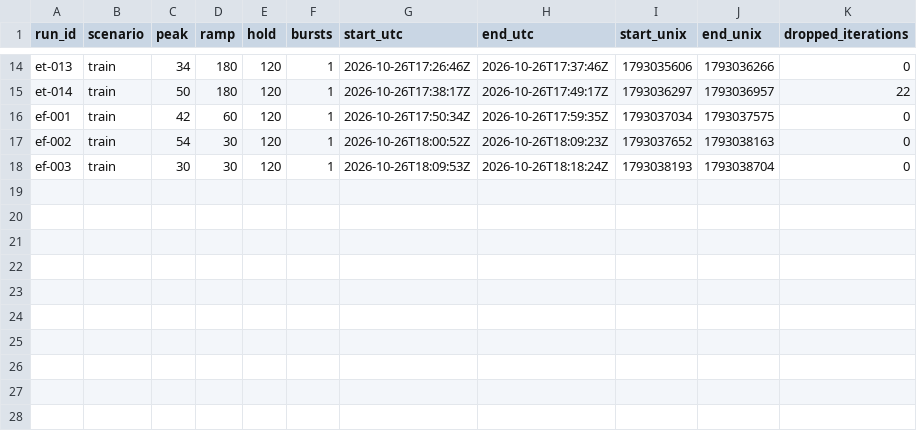
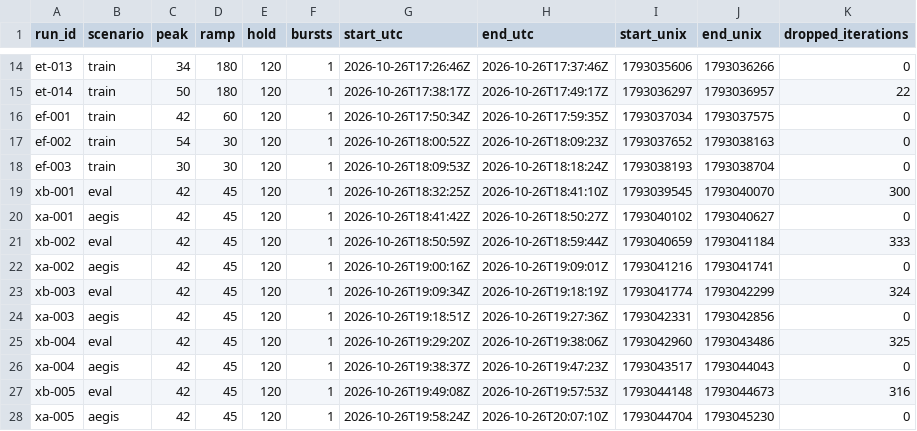
Before and after one commit to JuwairiyahP/aegis, a CSV file: harness/runs_ec2.csv, drawn as a sheet; only a part is shown, gaps mark what is left out; the diff names each change by its address in the sheet, - before the commit and + after, or states it on an @@ line.

Commit message:
A/B: 5 interleaved pairs HPA vs HPA+AEGIS (held-out profile)

```diff
--- a/harness/runs_ec2.csv
+++ b/harness/runs_ec2.csv
+row 19: xb-001 | eval | 42 | 45 | 120 | 1 | 2026-10-26T18:32:25Z | 2026-10-26T18:41:10Z | 1793039545 | 1793040070 | 300
+row 20: xa-001 | aegis | 42 | 45 | 120 | 1 | 2026-10-26T18:41:42Z | 2026-10-26T18:50:27Z | 1793040102 | 1793040627 | 0
+row 21: xb-002 | eval | 42 | 45 | 120 | 1 | 2026-10-26T18:50:59Z | 2026-10-26T18:59:44Z | 1793040659 | 1793041184 | 333
+row 22: xa-002 | aegis | 42 | 45 | 120 | 1 | 2026-10-26T19:00:16Z | 2026-10-26T19:09:01Z | 1793041216 | 1793041741 | 0
+row 23: xb-003 | eval | 42 | 45 | 120 | 1 | 2026-10-26T19:09:34Z | 2026-10-26T19:18:19Z | 1793041774 | 1793042299 | 324
+row 24: xa-003 | aegis | 42 | 45 | 120 | 1 | 2026-10-26T19:18:51Z | 2026-10-26T19:27:36Z | 1793042331 | 1793042856 | 0
+row 25: xb-004 | eval | 42 | 45 | 120 | 1 | 2026-10-26T19:29:20Z | 2026-10-26T19:38:06Z | 1793042960 | 1793043486 | 325
+row 26: xa-004 | aegis | 42 | 45 | 120 | 1 | 2026-10-26T19:38:37Z | 2026-10-26T19:47:23Z | 1793043517 | 1793044043 | 0
+row 27: xb-005 | eval | 42 | 45 | 120 | 1 | 2026-10-26T19:49:08Z | 2026-10-26T19:57:53Z | 1793044148 | 1793044673 | 316
+row 28: xa-005 | aegis | 42 | 45 | 120 | 1 | 2026-10-26T19:58:24Z | 2026-10-26T20:07:10Z | 1793044704 | 1793045230 | 0
```
Also changed, not shown: 10 other files.
